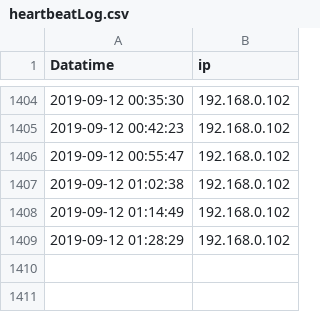
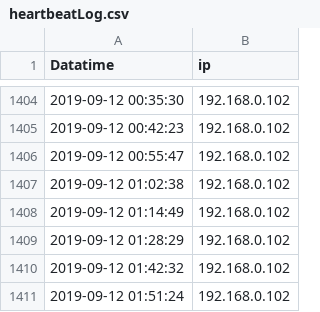
Before and after one commit to wenqingyu/raspberrypi-log, a CSV file: heartbeatLog.csv, drawn as a sheet; only a part is shown, gaps mark what is left out.

Commit message:
Updated By: 2019-09-12 01:42:32 - 192.168.0.102

```diff
--- a/heartbeatLog.csv
+++ b/heartbeatLog.csv
@@ -1409 +1409,3 @@ Datatime, ip
 2019-09-12 01:28:29, 192.168.0.102
+2019-09-12 01:42:32, 192.168.0.102
+2019-09-12 01:51:24, 192.168.0.102
```
